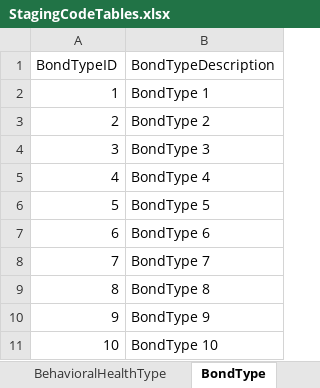
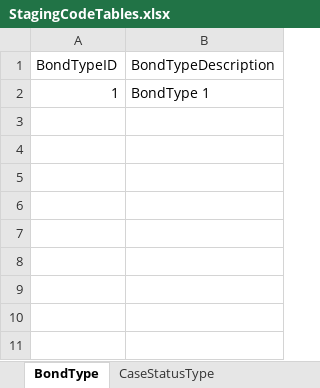
Before and after one commit to ojbc/analytics, an Excel workbook: booking-jail/r-load/OJBCJailBookingLoad/inst/raw/StagingCodeTables.xlsx, sheet BondType, drawn as a sheet; values as stored, in another font and other column widths than the file's, no borders; the diff names each change by its address in the sheet, - before the commit and + after, or states it on an @@ line.

```diff
--- a/booking-jail/r-load/OJBCJailBookingLoad/inst/raw/StagingCodeTables.xlsx (sheet BondType)
+++ b/booking-jail/r-load/OJBCJailBookingLoad/inst/raw/StagingCodeTables.xlsx (sheet BondType)
-row 3: 2 | BondType 2
-row 4: 3 | BondType 3
-row 5: 4 | BondType 4
-row 6: 5 | BondType 5
-row 7: 6 | BondType 6
-row 8: 7 | BondType 7
-row 9: 8 | BondType 8
-row 10: 9 | BondType 9
-row 11: 10 | BondType 10
```
Also changed, not shown: sheet PersonSexType, sheet PersonRaceType, sheet MedicationType, sheet IncomeLevelType, sheet BehavioralHealthDiagnosisType, sheet ChargeType, 8 more sheets, other sheet tabs, 1 other file.
